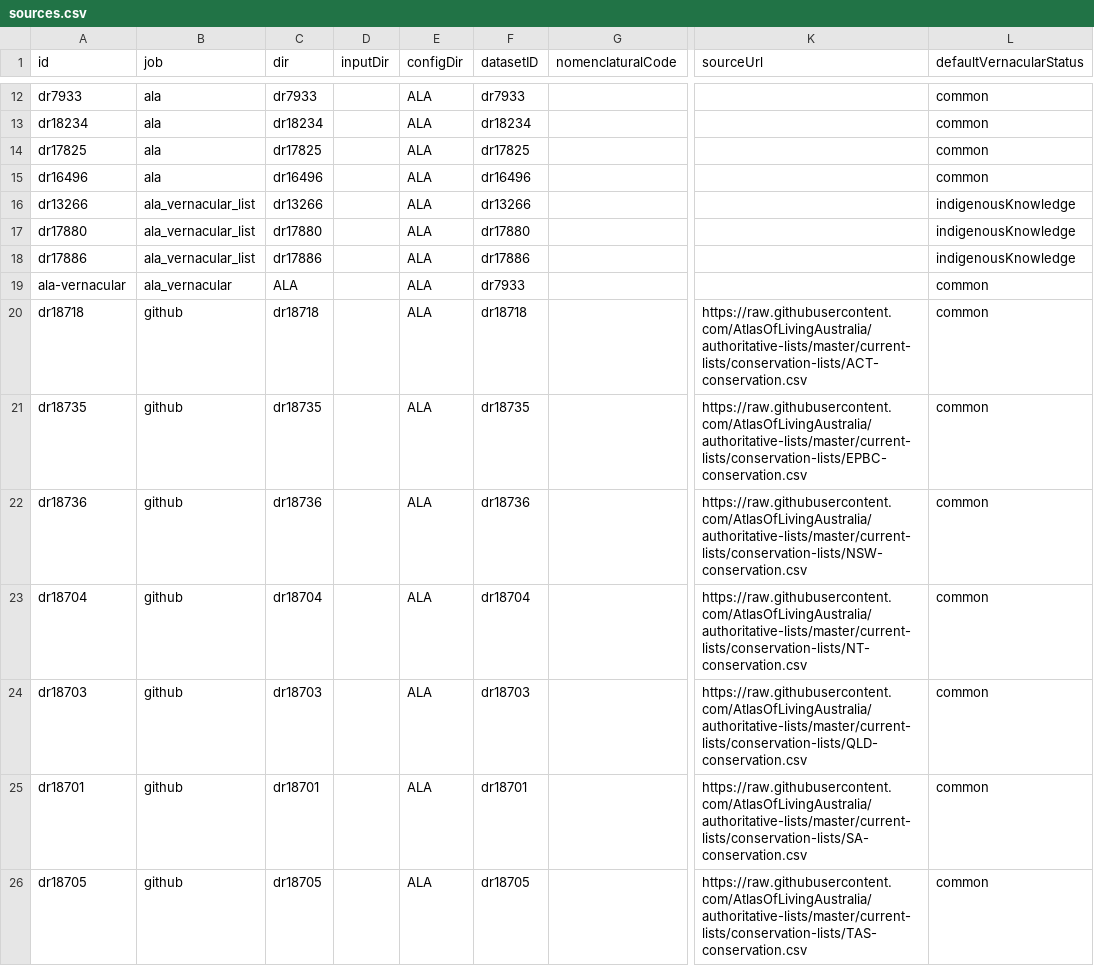
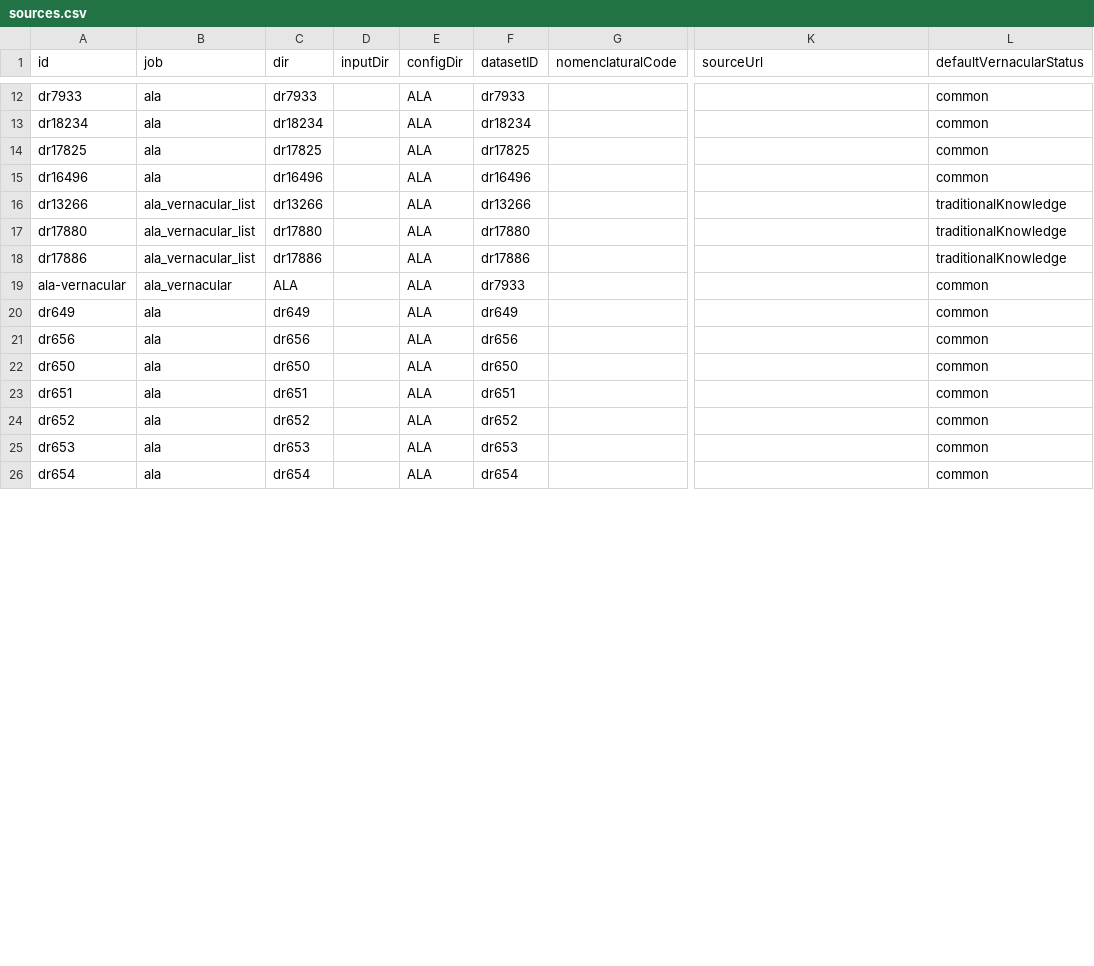
Before and after one commit to AtlasOfLivingAustralia/name-preprocessing, a CSV file: data/config/sources.csv, drawn as a sheet; only a part is shown, gaps mark what is left out; the diff covers the shown part only; the diff names each change by its address in the sheet, - before the commit and + after, or states it on an @@ line.

```diff
--- a/data/config/sources.csv
+++ b/data/config/sources.csv
-L16:L18 (defaultVernacularStatus): indigenousKnowledge
+L16:L18 (defaultVernacularStatus): traditionalKnowledge
-A20 (id): dr18718
+A20 (id): dr649
-B20:B26 (job): github
+B20:B26 (job): ala
-C20 (dir): dr18718
+C20 (dir): dr649
-F20 (datasetID): dr18718
+F20 (datasetID): dr649
-K20 (sourceUrl): https://raw.githubusercontent.com/AtlasOfLivingAustralia/authoritative-lists/master/current-lists/conservation-lists/ACT-conservation.csv
+K20 (sourceUrl): (empty)
-A21 (id): dr18735
+A21 (id): dr656
-C21 (dir): dr18735
+C21 (dir): dr656
-F21 (datasetID): dr18735
+F21 (datasetID): dr656
-K21 (sourceUrl): https://raw.githubusercontent.com/AtlasOfLivingAustralia/authoritative-lists/master/current-lists/conservation-lists/EPBC-conservation.csv
+K21 (sourceUrl): (empty)
-A22 (id): dr18736
+A22 (id): dr650
-C22 (dir): dr18736
+C22 (dir): dr650
-F22 (datasetID): dr18736
+F22 (datasetID): dr650
-K22 (sourceUrl): https://raw.githubusercontent.com/AtlasOfLivingAustralia/authoritative-lists/master/current-lists/conservation-lists/NSW-conservation.csv
+K22 (sourceUrl): (empty)
-A23 (id): dr18704
+A23 (id): dr651
-C23 (dir): dr18704
+C23 (dir): dr651
-F23 (datasetID): dr18704
+F23 (datasetID): dr651
-K23 (sourceUrl): https://raw.githubusercontent.com/AtlasOfLivingAustralia/authoritative-lists/master/current-lists/conservation-lists/NT-conservation.csv
+K23 (sourceUrl): (empty)
-A24 (id): dr18703
+A24 (id): dr652
-C24 (dir): dr18703
+C24 (dir): dr652
-F24 (datasetID): dr18703
+F24 (datasetID): dr652
-K24 (sourceUrl): https://raw.githubusercontent.com/AtlasOfLivingAustralia/authoritative-lists/master/current-lists/conservation-lists/QLD-conservation.csv
+K24 (sourceUrl): (empty)
-A25 (id): dr18701
+A25 (id): dr653
-C25 (dir): dr18701
+C25 (dir): dr653
-F25 (datasetID): dr18701
+F25 (datasetID): dr653
-K25 (sourceUrl): https://raw.githubusercontent.com/AtlasOfLivingAustralia/authoritative-lists/master/current-lists/conservation-lists/SA-conservation.csv
+K25 (sourceUrl): (empty)
-A26 (id): dr18705
+A26 (id): dr654
-C26 (dir): dr18705
+C26 (dir): dr654
-F26 (datasetID): dr18705
+F26 (datasetID): dr654
-K26 (sourceUrl): https://raw.githubusercontent.com/AtlasOfLivingAustralia/authoritative-lists/master/current-lists/conservation-lists/TAS-conservation.csv
+K26 (sourceUrl): (empty)
```
Also changed, not shown: 5 added rows, 1 removed row and 20 edited cells elsewhere in this file, data/config/CAAB/Name_Map.csv, 14 other files.
